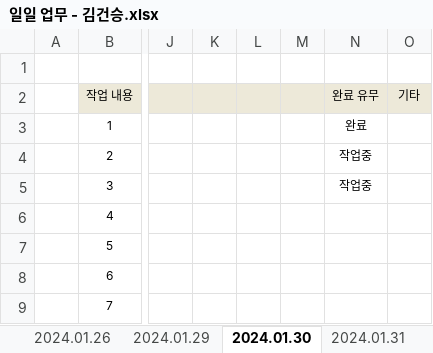
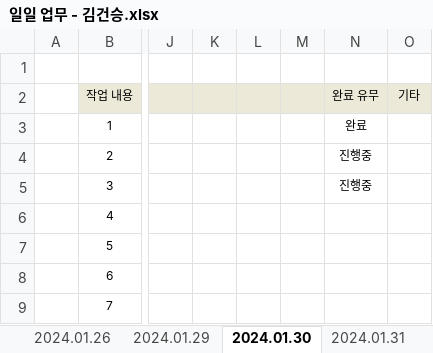
Before and after one commit to juhyeonjong2/DongStagram, an Excel workbook: Documents/2. 주간보고서/1. 일일업무/일일 업무 - 김건승.xlsx, sheet 2024.01.30, drawn as a sheet; only a part is shown, gaps mark what is left out; values as stored, in another font and other column widths than the file's, no borders; the diff names each change by its address in the sheet, - before the commit and + after, or states it on an @@ line.

```diff
--- a/Documents/2. 주간보고서/1. 일일업무/일일 업무 - 김건승.xlsx (sheet 2024.01.30)
+++ b/Documents/2. 주간보고서/1. 일일업무/일일 업무 - 김건승.xlsx (sheet 2024.01.30)
-N4:N5 (완료 유무): 작업중
+N4:N5 (완료 유무): 진행중
```
Also changed, not shown: sheet 2024.02.01, sheet 2024.01.31, other sheet tabs.
